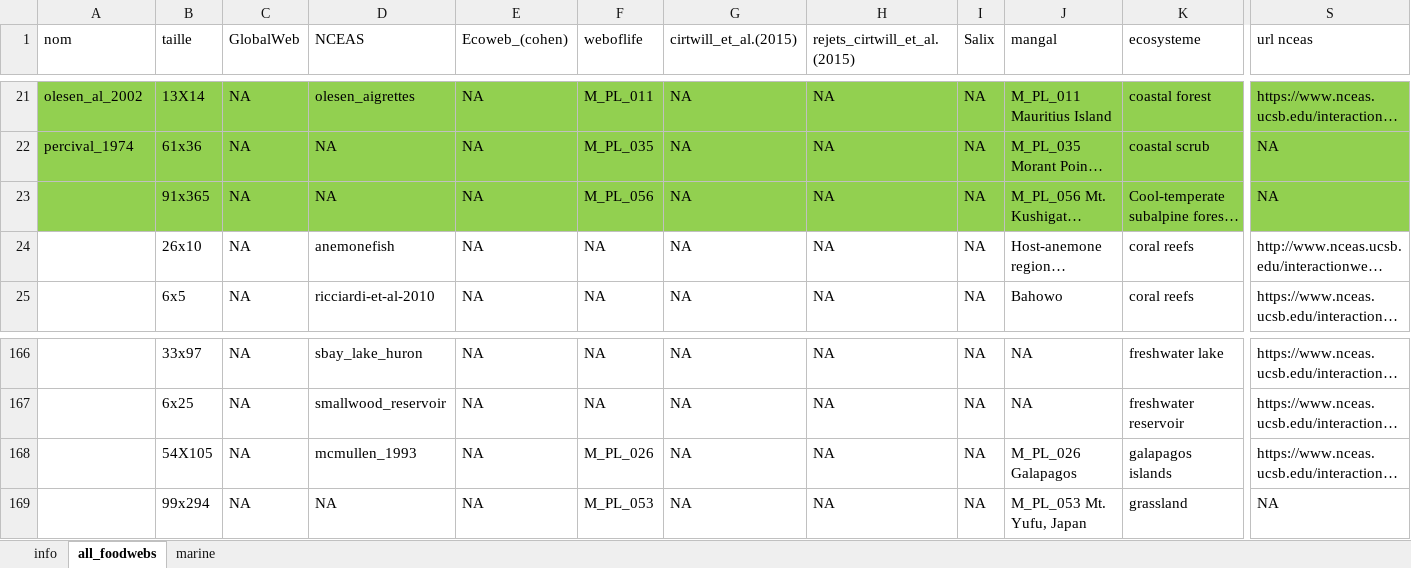
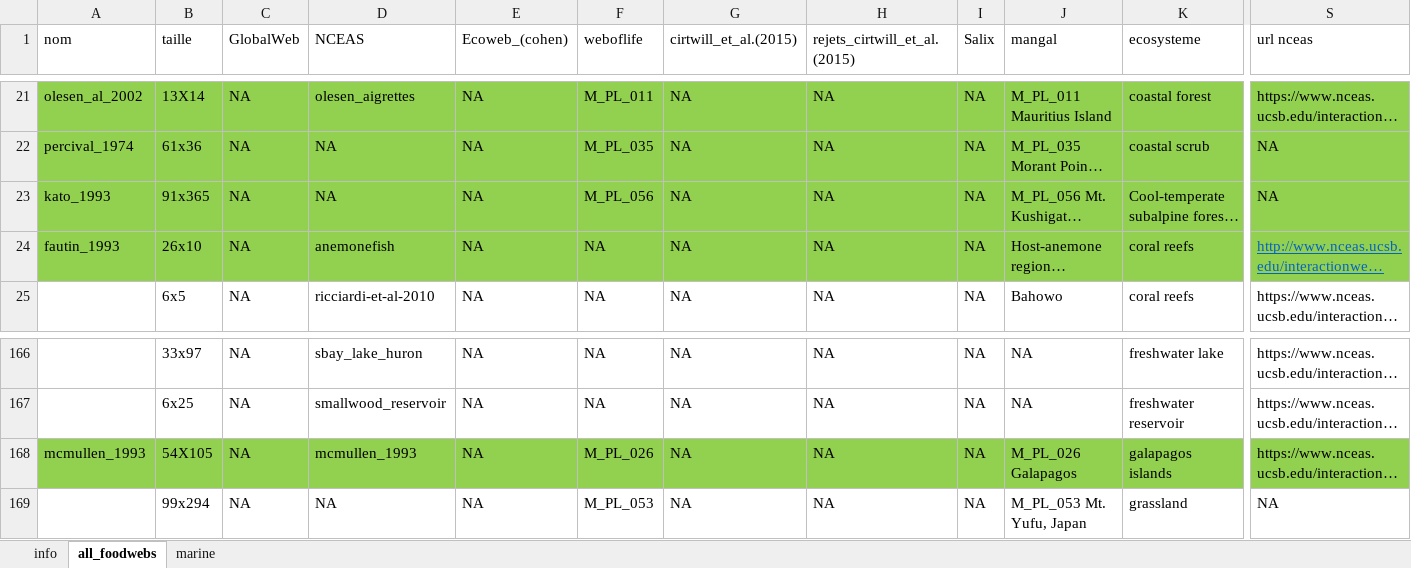
Before and after one commit to mangal-wg/mangal-datasets, an Excel workbook: liste_networks.xlsx, sheet all_foodwebs, drawn as a sheet; only a part is shown, gaps mark what is left out; long unchanged cells end in …; values as stored, in another font and other column widths than the file's, no borders; the diff covers the shown part only; the diff names each change by its address in the sheet, - before the commit and + after, or states it on an @@ line.

Commit message:
new dataset

```diff
--- a/liste_networks.xlsx (sheet all_foodwebs)
+++ b/liste_networks.xlsx (sheet all_foodwebs)
-A23 (nom): (empty)
+A23 (nom): kato_1993
-A24 (nom): (empty)
+A24 (nom): fautin_1993
-A24:S24 fill: none
+A24:S24 fill: #92D050
@@ S24 underline: off → on, text colour: black → #0563C1 @@
-A168 (nom): (empty)
+A168 (nom): mcmullen_1993
-A168:S168 fill: none
+A168:S168 fill: #92D050
```
Also changed, not shown: cell formats elsewhere in this sheet.
